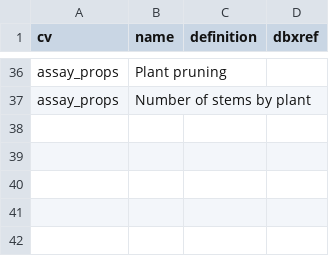
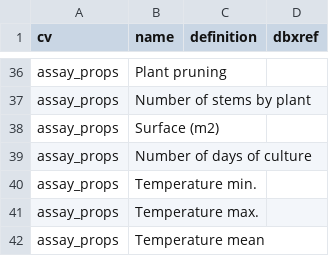
Before and after one commit to pziarsolo/vavilov2, a CSV file: vavilov/data/shared/vavilov_cvterm_assay_props.csv, drawn as a sheet; only a part is shown, gaps mark what is left out; the diff names each change by its address in the sheet, - before the commit and + after, or states it on an @@ line.

```diff
--- a/vavilov/data/shared/vavilov_cvterm_assay_props.csv
+++ b/vavilov/data/shared/vavilov_cvterm_assay_props.csv
+row 38: assay_props | Surface (m2)
+row 39: assay_props | Number of days of culture
+row 40: assay_props | Temperature min.
+row 41: assay_props | Temperature max.
+row 42: assay_props | Temperature mean
```
Also changed, not shown: vavilov/data/shared/vavilov_cvterm_plant_parts.csv.
